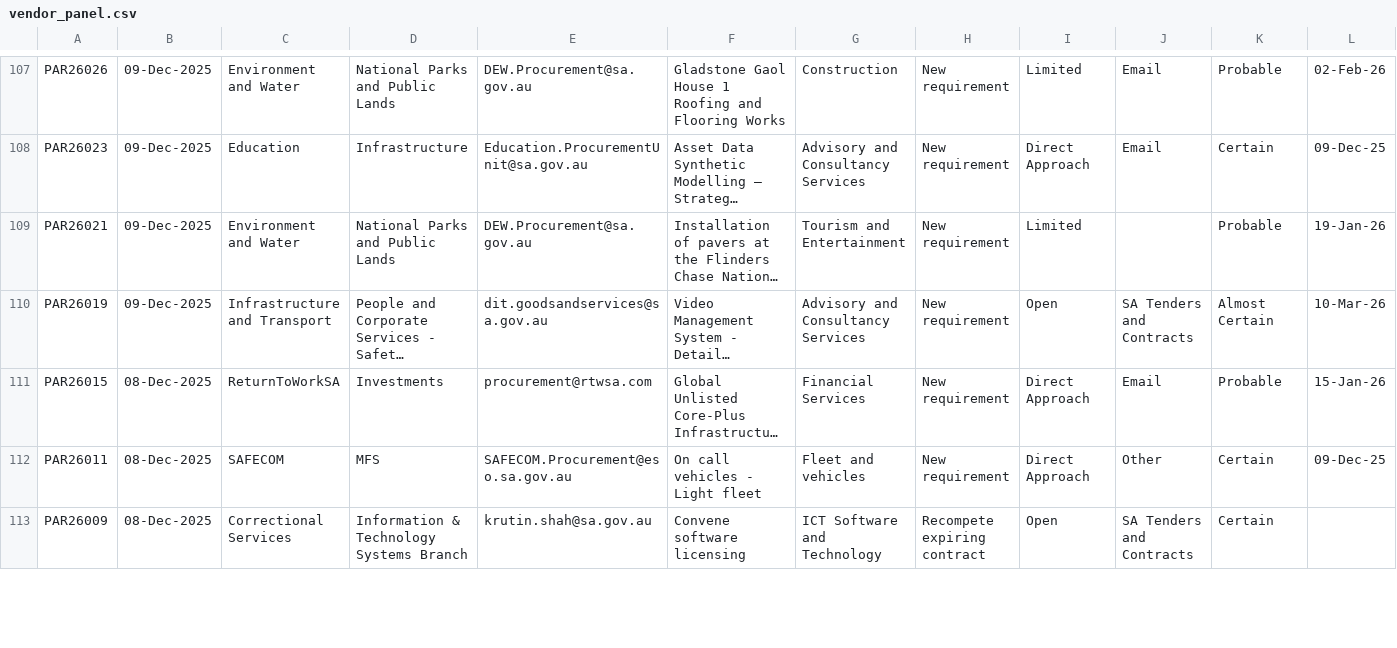
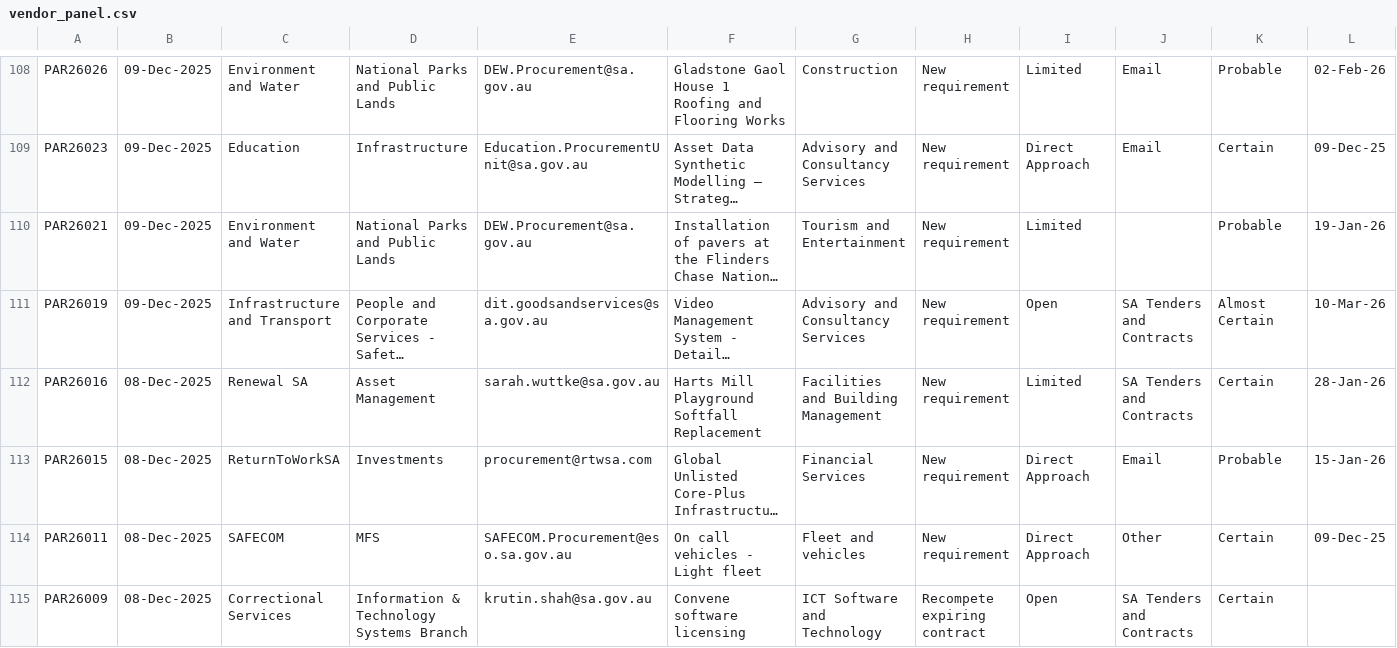
Before and after one commit to J-Lich/__temp_panel_output, a CSV file: vendor_panel.csv, drawn as a sheet; only a part is shown, gaps mark what is left out; long unchanged cells end in …; rows hold the shown columns only; the diff covers the shown part only; the diff names each change by its address in the sheet, - before the commit and + after, or states it on an @@ line.

```diff
--- a/vendor_panel.csv
+++ b/vendor_panel.csv
+row 112: PAR26016 | 08-Dec-2025 | Renewal SA | Asset Management | sarah.wuttke@sa.gov.au | Harts Mill Playground Softfall Replacement | Facilities and Building Management | New requirement | Limited | SA Tenders and Contracts | Certain | 28-Jan-26
```
Also changed, not shown: 2 added rows, 3 removed rows and 14 edited cells elsewhere in this file, 1 other file.
